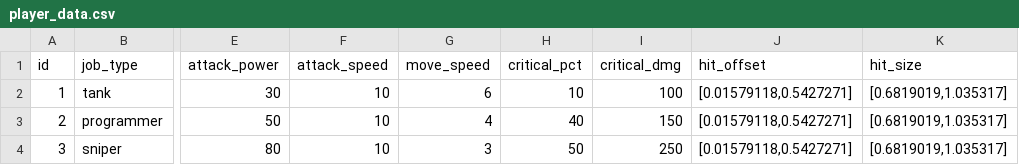
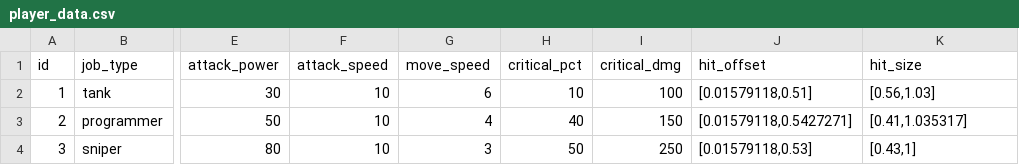
Before and after one commit to smsm8087/DefenseGameWebSocketServer, a CSV file: DefenseGameWebSocketServer/DefenseGameWebSocketServer/Data/player_data.csv, drawn as a sheet; only a part is shown, gaps mark what is left out; the diff names each change by its address in the sheet, - before the commit and + after, or states it on an @@ line.

```diff
--- a/DefenseGameWebSocketServer/DefenseGameWebSocketServer/Data/player_data.csv
+++ b/DefenseGameWebSocketServer/DefenseGameWebSocketServer/Data/player_data.csv
-J2 (hit_offset): [0.01579118,0.5427271]
+J2 (hit_offset): [0.01579118,0.51]
-K2 (hit_size): [0.6819019,1.035317]
+K2 (hit_size): [0.56,1.03]
-K3 (hit_size): [0.6819019,1.035317]
+K3 (hit_size): [0.41,1.035317]
-J4 (hit_offset): [0.01579118,0.5427271]
+J4 (hit_offset): [0.01579118,0.53]
-K4 (hit_size): [0.6819019,1.035317]
+K4 (hit_size): [0.43,1]
```
Also changed, not shown: DefenseGameWebSocketServer/DefenseGameWebSocketServer/Data/enemy_data.csv, 3 other files.
